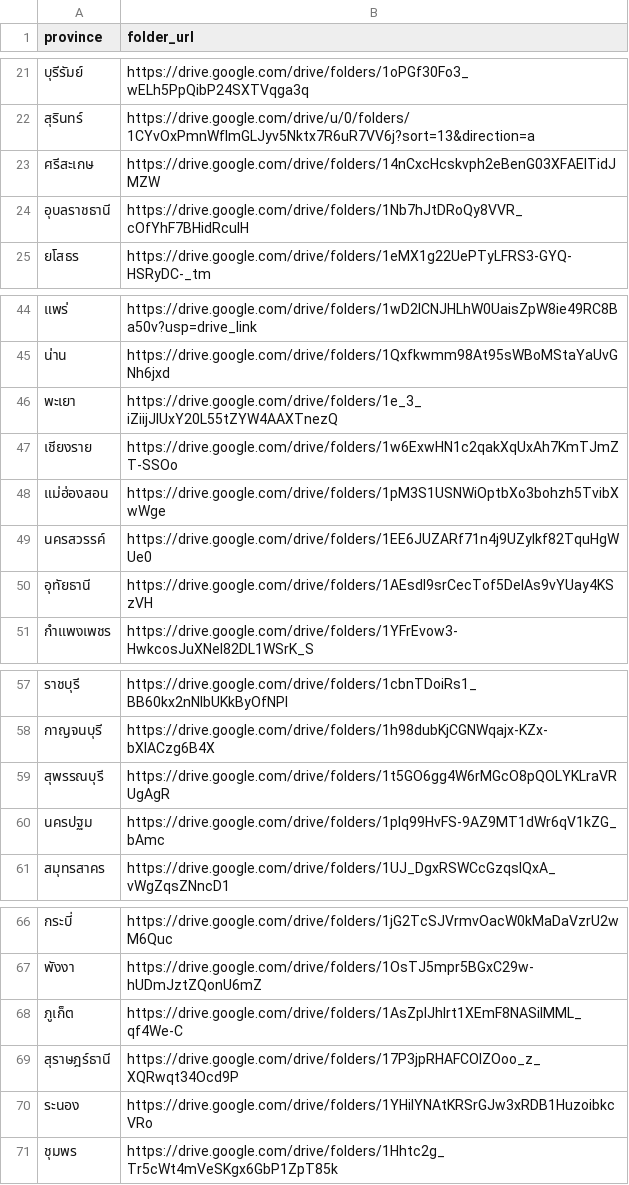
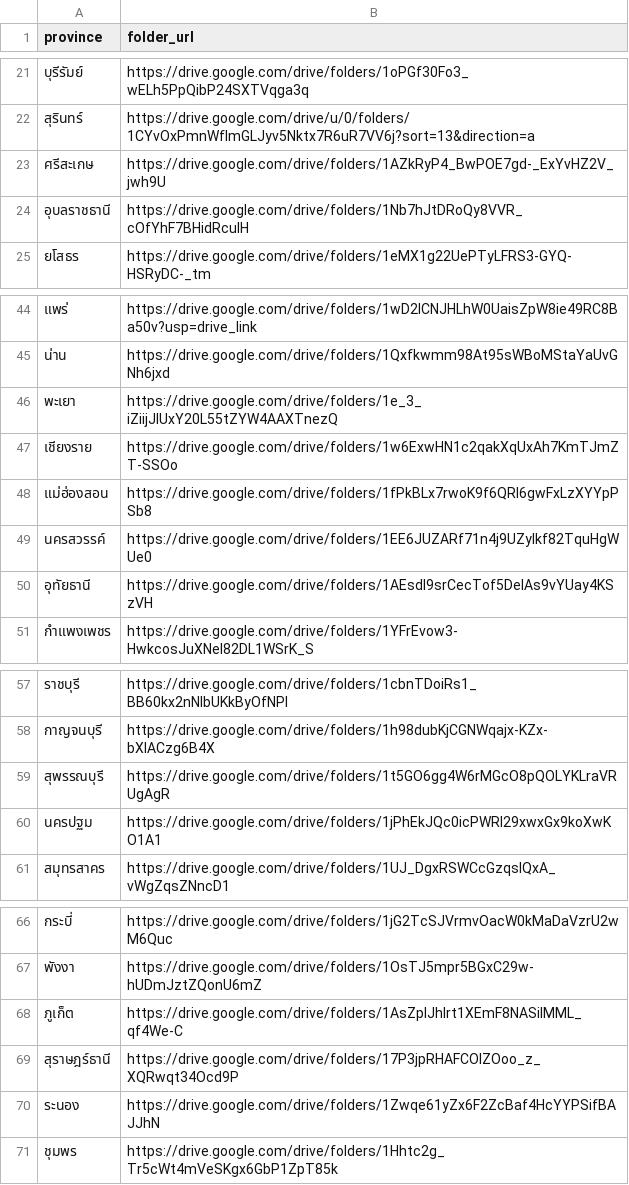
Before and after one commit to Klaijan/th-election-2026, a CSV file: configs/province_links.csv, drawn as a sheet; only a part is shown, gaps mark what is left out.

```diff
--- a/configs/province_links.csv
+++ b/configs/province_links.csv
@@ -22,3 +22,3 @@
 สุรินทร์,https://drive.google.com/drive/u/0/folders/1CYvOxPmnWfImGLJyv5Nktx7R6uR7VV6j?sort=13&direction=a
-ศรีสะเกษ,https://drive.google.com/drive/folders/14nCxcHcskvph2eBenG03XFAElTidJMZW
+ศรีสะเกษ,https://drive.google.com/drive/folders/1AZkRyP4_BwPOE7gd-_ExYvHZ2V_jwh9U
 อุบลราชธานี,https://drive.google.com/drive/folders/1Nb7hJtDRoQy8VVR_cOfYhF7BHidRcuIH
@@ -47,3 +47,3 @@
 เชียงราย,https://drive.google.com/drive/folders/1w6ExwHN1c2qakXqUxAh7KmTJmZT-SSOo
-แม่ฮ่องสอน,https://drive.google.com/drive/folders/1pM3S1USNWiOptbXo3bohzh5TvibXwWge
+แม่ฮ่องสอน,https://drive.google.com/drive/folders/1fPkBLx7rwoK9f6QRl6gwFxLzXYYpPSb8
 นครสวรรค์,https://drive.google.com/drive/folders/1EE6JUZARf71n4j9UZyIkf82TquHgWUe0
@@ -59,3 +59,3 @@
 สุพรรณบุรี,https://drive.google.com/drive/folders/1t5GO6gg4W6rMGcO8pQOLYKLraVRUgAgR
-นครปฐม,https://drive.google.com/drive/folders/1pIq99HvFS-9AZ9MT1dWr6qV1kZG_bAmc
+นครปฐม,https://drive.google.com/drive/folders/1jPhEkJQc0icPWRl29xwxGx9koXwKO1A1
 สมุทรสาคร,https://drive.google.com/drive/folders/1UJ_DgxRSWCcGzqsIQxA_vWgZqsZNncD1
@@ -69,3 +69,3 @@
 สุราษฎร์ธานี,https://drive.google.com/drive/folders/17P3jpRHAFCOlZOoo_z_XQRwqt34Ocd9P
-ระนอง,https://drive.google.com/drive/folders/1YHilYNAtKRSrGJw3xRDB1HuzoibkcVRo
+ระนอง,https://drive.google.com/drive/folders/1Zwqe61yZx6F2ZcBaf4HcYYPSifBAJJhN
 ชุมพร,https://drive.google.com/drive/folders/1Hhtc2g_Tr5cWt4mVeSKgx6GbP1ZpT85k
```
Also changed, not shown: data/survey_gdrive.csv, 2 other files.
